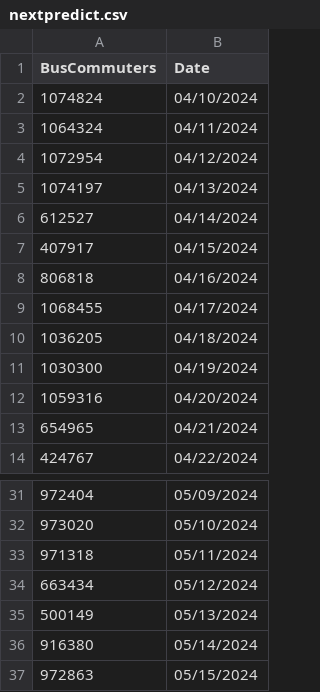
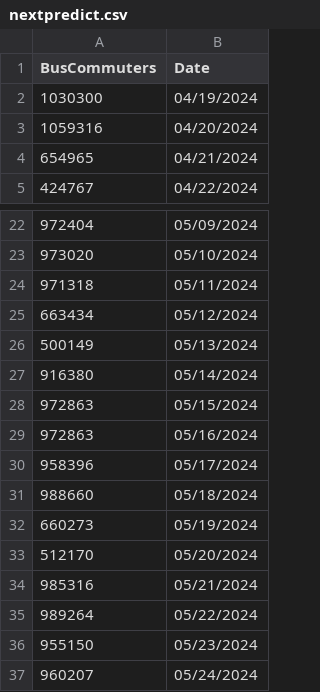
Before and after one commit to prajwalnadagouda/routeplanning, a CSV file: nextpredict.csv, drawn as a sheet; only a part is shown, gaps mark what is left out.

```diff
--- a/nextpredict.csv
+++ b/nextpredict.csv
@@ -1,11 +1,2 @@
 BusCommuters,Date
-1074824,04/10/2024
-1064324,04/11/2024
-1072954,04/12/2024
-1074197,04/13/2024
-612527,04/14/2024
-407917,04/15/2024
-806818,04/16/2024
-1068455,04/17/2024
-1036205,04/18/2024
 1030300,04/19/2024
@@ -37 +28,10 @@ BusCommuters,Date
 972863,05/15/2024
+972863,05/16/2024
+958396,05/17/2024
+988660,05/18/2024
+660273,05/19/2024
+512170,05/20/2024
+985316,05/21/2024
+989264,05/22/2024
+955150,05/23/2024
+960207,05/24/2024
```
Also changed, not shown: 2 other files.
